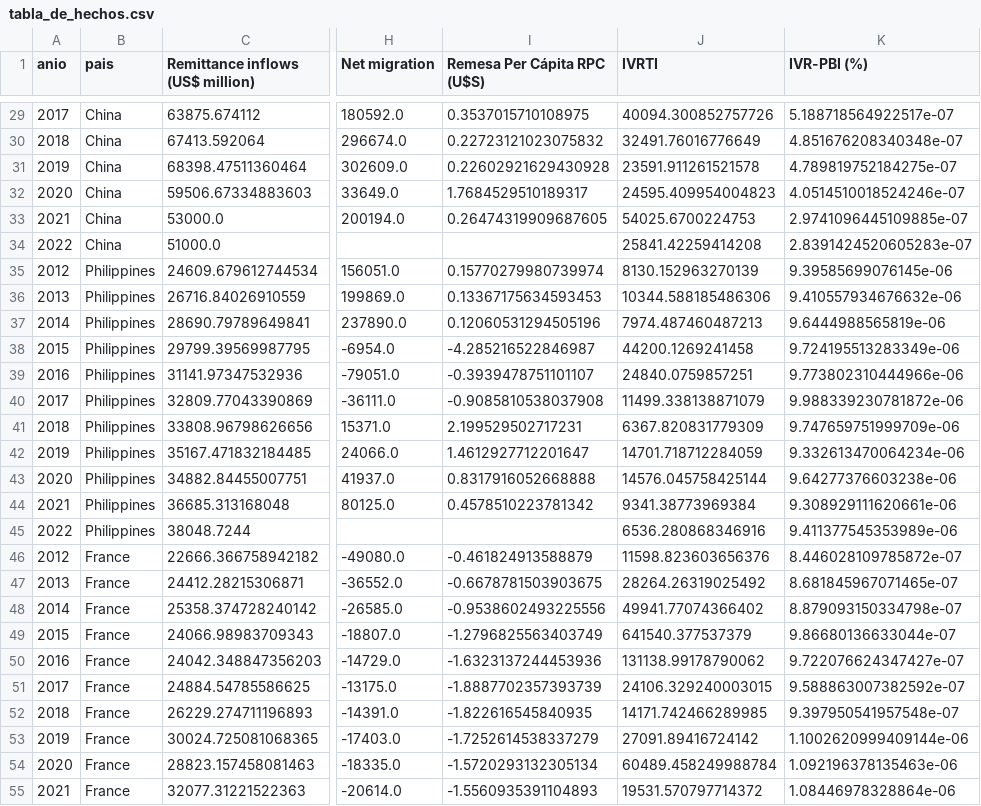
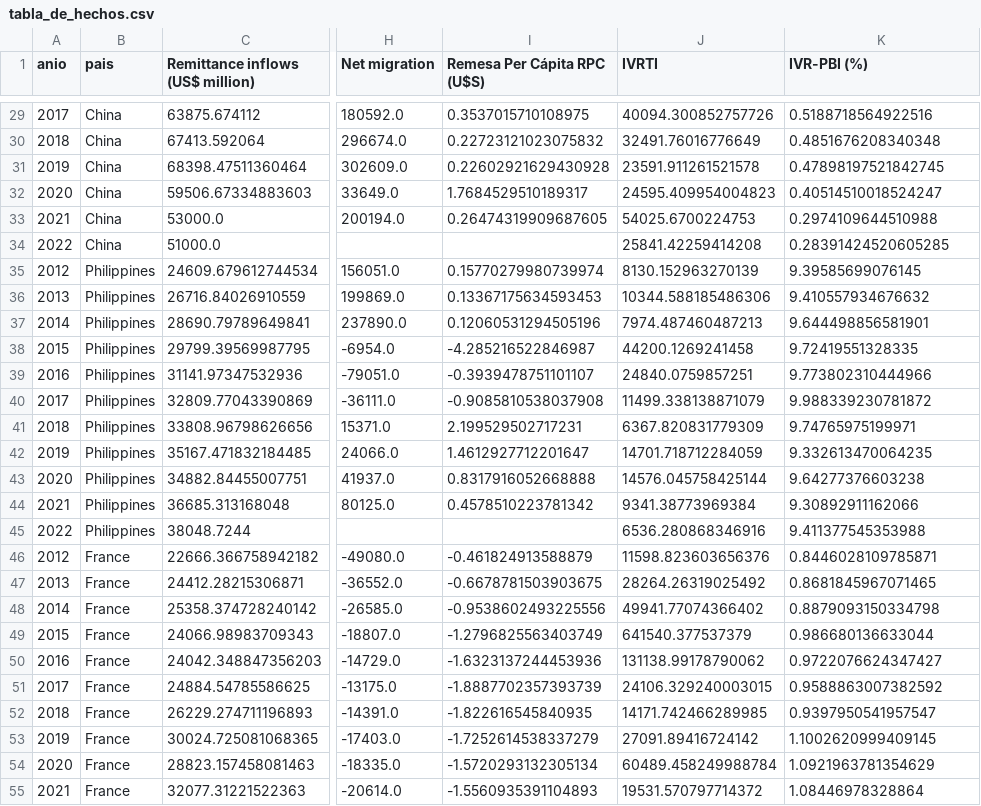
Before and after one commit to cristian-torres-ds/flujos_migratorios_AWS, a CSV file: tabla_de_hechos.csv, drawn as a sheet; only a part is shown, gaps mark what is left out; the diff covers the shown part only; the diff names each change by its address in the sheet, - before the commit and + after, or states it on an @@ line.

```diff
--- a/tabla_de_hechos.csv
+++ b/tabla_de_hechos.csv
-K29 (IVR-PBI (%)): 5.188718564922517e-07
+K29 (IVR-PBI (%)): 0.5188718564922516
-K30 (IVR-PBI (%)): 4.851676208340348e-07
+K30 (IVR-PBI (%)): 0.4851676208340348
-K31 (IVR-PBI (%)): 4.789819752184275e-07
+K31 (IVR-PBI (%)): 0.47898197521842745
-K32 (IVR-PBI (%)): 4.0514510018524246e-07
+K32 (IVR-PBI (%)): 0.40514510018524247
-K33 (IVR-PBI (%)): 2.9741096445109885e-07
+K33 (IVR-PBI (%)): 0.2974109644510988
-K34 (IVR-PBI (%)): 2.8391424520605283e-07
+K34 (IVR-PBI (%)): 0.28391424520605285
-K35 (IVR-PBI (%)): 9.39585699076145e-06
+K35 (IVR-PBI (%)): 9.39585699076145
-K36 (IVR-PBI (%)): 9.410557934676632e-06
+K36 (IVR-PBI (%)): 9.410557934676632
-K37 (IVR-PBI (%)): 9.6444988565819e-06
+K37 (IVR-PBI (%)): 9.644498856581901
-K38 (IVR-PBI (%)): 9.724195513283349e-06
+K38 (IVR-PBI (%)): 9.72419551328335
-K39 (IVR-PBI (%)): 9.773802310444966e-06
+K39 (IVR-PBI (%)): 9.773802310444966
-K40 (IVR-PBI (%)): 9.988339230781872e-06
+K40 (IVR-PBI (%)): 9.988339230781872
-K41 (IVR-PBI (%)): 9.747659751999709e-06
+K41 (IVR-PBI (%)): 9.74765975199971
-K42 (IVR-PBI (%)): 9.332613470064234e-06
+K42 (IVR-PBI (%)): 9.332613470064235
-K43 (IVR-PBI (%)): 9.64277376603238e-06
+K43 (IVR-PBI (%)): 9.64277376603238
-K44 (IVR-PBI (%)): 9.308929111620661e-06
+K44 (IVR-PBI (%)): 9.30892911162066
-K45 (IVR-PBI (%)): 9.411377545353989e-06
+K45 (IVR-PBI (%)): 9.411377545353988
-K46 (IVR-PBI (%)): 8.446028109785872e-07
+K46 (IVR-PBI (%)): 0.8446028109785871
-K47 (IVR-PBI (%)): 8.681845967071465e-07
+K47 (IVR-PBI (%)): 0.8681845967071465
-K48 (IVR-PBI (%)): 8.879093150334798e-07
+K48 (IVR-PBI (%)): 0.8879093150334798
-K49 (IVR-PBI (%)): 9.86680136633044e-07
+K49 (IVR-PBI (%)): 0.986680136633044
-K50 (IVR-PBI (%)): 9.722076624347427e-07
+K50 (IVR-PBI (%)): 0.9722076624347427
-K51 (IVR-PBI (%)): 9.588863007382592e-07
+K51 (IVR-PBI (%)): 0.9588863007382592
-K52 (IVR-PBI (%)): 9.397950541957548e-07
+K52 (IVR-PBI (%)): 0.9397950541957547
-K53 (IVR-PBI (%)): 1.1002620999409144e-06
+K53 (IVR-PBI (%)): 1.1002620999409145
-K54 (IVR-PBI (%)): 1.092196378135463e-06
+K54 (IVR-PBI (%)): 1.0921963781354629
-K55 (IVR-PBI (%)): 1.08446978328864e-06
+K55 (IVR-PBI (%)): 1.08446978328864
```
Also changed, not shown: 28 edited cells elsewhere in this file, 15 other files.
